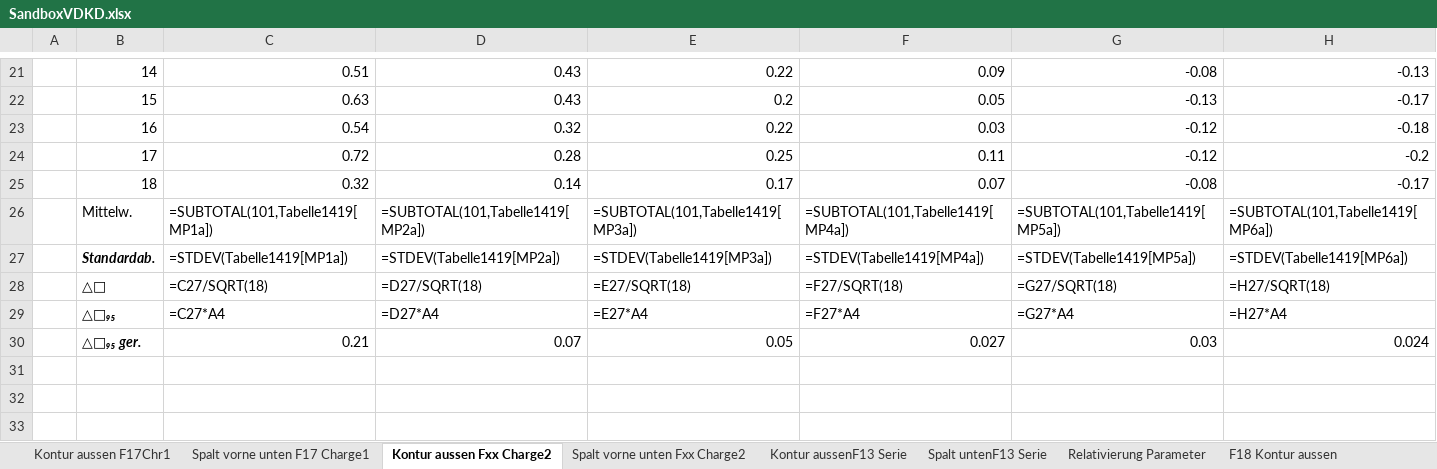
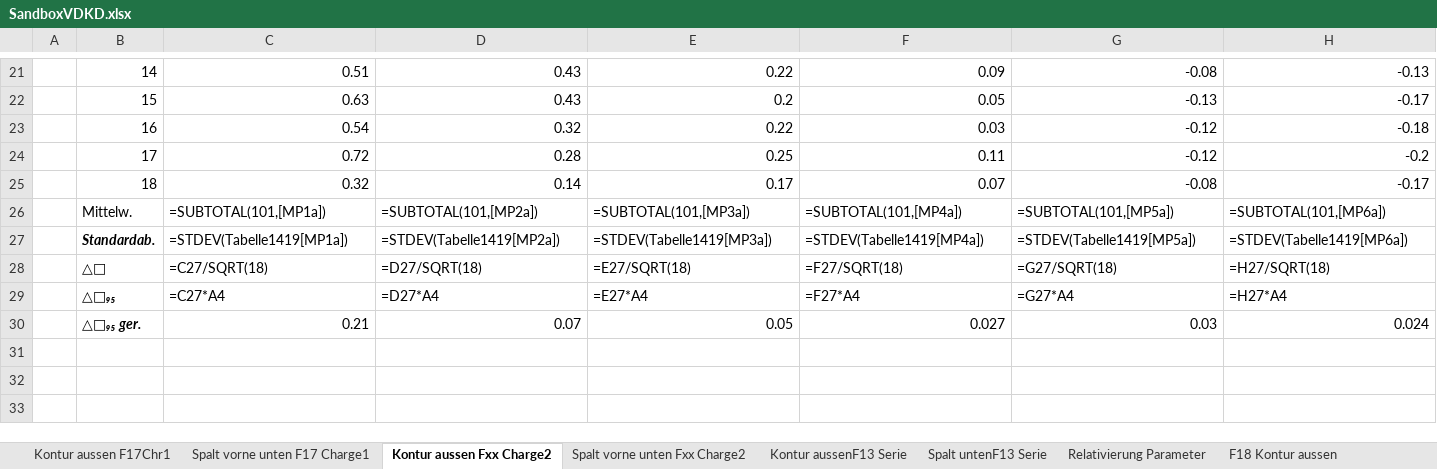
Before and after one commit to Benedikt2013/BacBase, an Excel workbook: SandboxVDKD.xlsx, sheet Kontur aussen Fxx Charge2, drawn as a sheet; only a part is shown, gaps mark what is left out; values as stored, in another font and other column widths than the file's, no borders; formulas are shown in place of their values; charts and pictures and table styles not drawn; removed rows and columns are numbered as before the commit, all else as after; rows hold the shown columns only; the diff names each change by its address in the sheet, - before the commit and + after, or states it on an @@ line.

```diff
--- a/SandboxVDKD.xlsx (sheet Kontur aussen Fxx Charge2)
+++ b/SandboxVDKD.xlsx (sheet Kontur aussen Fxx Charge2)
-row 26:  | Mittelw. | =SUBTOTAL(101,Tabelle1419[MP1a]) | =SUBTOTAL(101,Tabelle1419[MP2a]) | =SUBTOTAL(101,Tabelle1419[MP3a]) | =SUBTOTAL(101,Tabelle1419[MP4a]) | =SUBTOTAL(101,Tabelle1419[MP5a]) | =SUBTOTAL(101,Tabelle1419[MP6a])
+row 26:  | Mittelw. | =SUBTOTAL(101,[MP1a]) | =SUBTOTAL(101,[MP2a]) | =SUBTOTAL(101,[MP3a]) | =SUBTOTAL(101,[MP4a]) | =SUBTOTAL(101,[MP5a]) | =SUBTOTAL(101,[MP6a])
```
Also changed, not shown: sheet Spalt vorne unten Fxx Charge2, sheet Kontur aussen F17Chr1, sheet Spalt vorne unten F17 Charge1, other sheet tabs, charts or pictures, SandboxVDKDFräs.xlsx, 2 other files.
